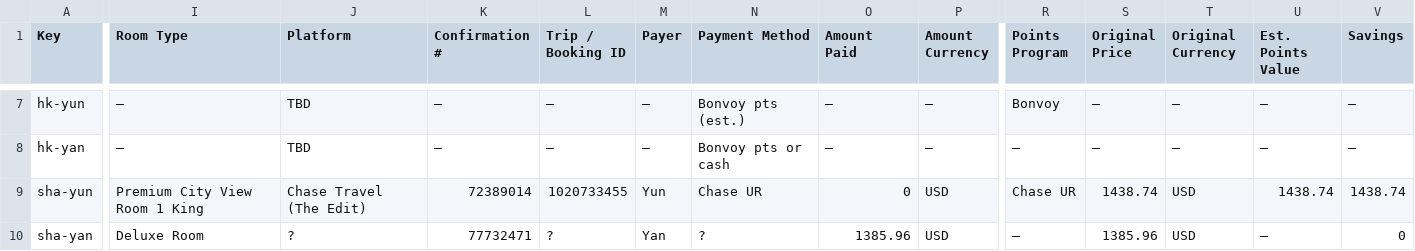
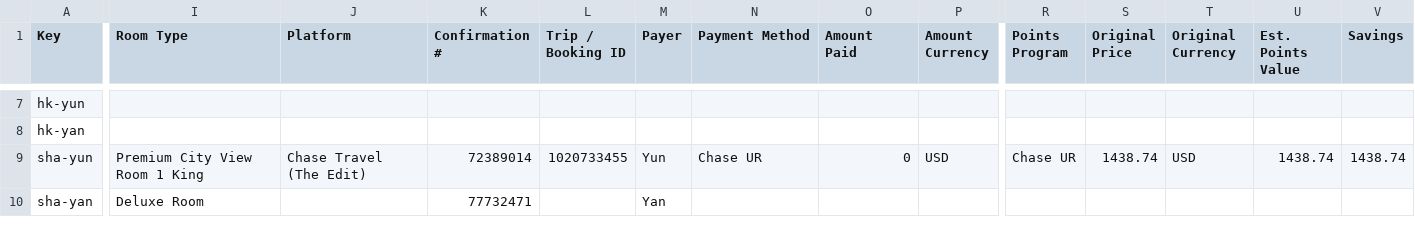
Before and after one commit to Yunshroom/Asia-trip, a CSV file: stay.csv, drawn as a sheet; only a part is shown, gaps mark what is left out; the diff covers the shown part only; the diff names each change by its address in the sheet, - before the commit and + after, or states it on an @@ line.

```diff
--- a/stay.csv
+++ b/stay.csv
-I7:I8 (Room Type): —
+I7:I8 (Room Type): (empty)
-J7:J8 (Platform): TBD
+J7:J8 (Platform): (empty)
-K7:K8 (Confirmation #): —
+K7:K8 (Confirmation #): (empty)
-L7:L8 (Trip / Booking ID): —
+L7:L8 (Trip / Booking ID): (empty)
-M7:M8 (Payer): —
+M7:M8 (Payer): (empty)
-N7 (Payment Method): Bonvoy pts (est.)
+N7 (Payment Method): (empty)
-O7:O8 (Amount Paid): —
+O7:O8 (Amount Paid): (empty)
-P7:P8 (Amount Currency): —
+P7:P8 (Amount Currency): (empty)
-R7 (Points Program): Bonvoy
+R7 (Points Program): (empty)
-S7:S8 (Original Price): —
+S7:S8 (Original Price): (empty)
-T7:T8 (Original Currency): —
+T7:T8 (Original Currency): (empty)
-U7:U8 (Est. Points Value): —
+U7:U8 (Est. Points Value): (empty)
-V7:V8 (Savings): —
+V7:V8 (Savings): (empty)
-N8 (Payment Method): Bonvoy pts or cash
+N8 (Payment Method): (empty)
-R8 (Points Program): —
+R8 (Points Program): (empty)
-J10 (Platform): ?
+J10 (Platform): (empty)
-L10 (Trip / Booking ID): ?
+L10 (Trip / Booking ID): (empty)
-N10 (Payment Method): ?
+N10 (Payment Method): (empty)
-O10 (Amount Paid): 1385.96
+O10 (Amount Paid): (empty)
-P10 (Amount Currency): USD
+P10 (Amount Currency): (empty)
-R10 (Points Program): —
+R10 (Points Program): (empty)
-S10 (Original Price): 1385.96
+S10 (Original Price): (empty)
-T10 (Original Currency): USD
+T10 (Original Currency): (empty)
-U10 (Est. Points Value): —
+U10 (Est. Points Value): (empty)
-V10 (Savings): 0
+V10 (Savings): (empty)
```
Also changed, not shown: 88 edited cells elsewhere in this file, activities.csv, travel.csv.
